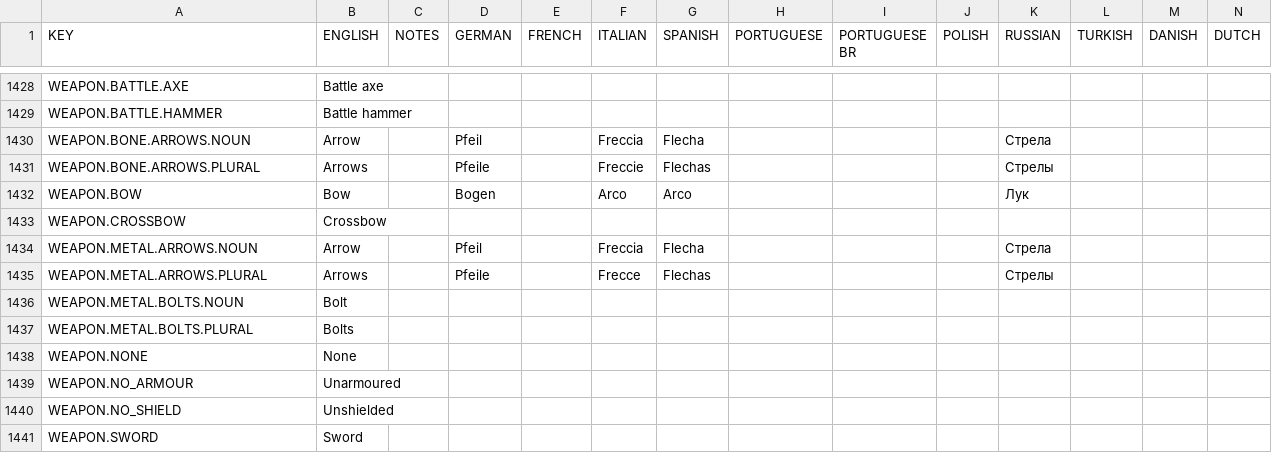
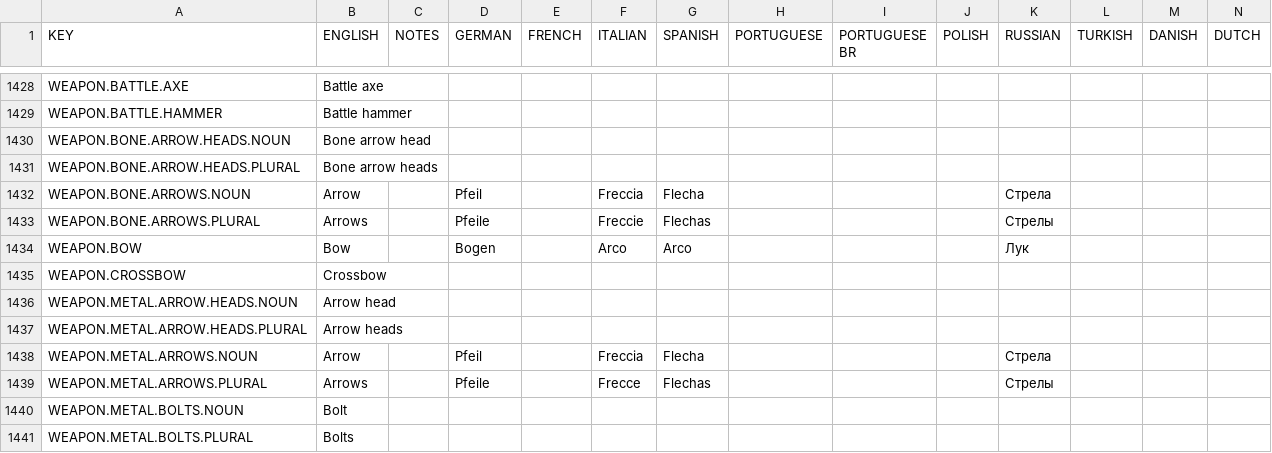
Before and after one commit to rossturner/mountaincore, a CSV file: core/assets/translations/collated.csv, drawn as a sheet; only a part is shown, gaps mark what is left out; the shorter side is filled out with more unchanged rows; rows hold the shown columns only; the diff names each change by its address in the sheet, - before the commit and + after, or states it on an @@ line.

Commit message:
Separating the construction of arrow heads from the arrows. The bone heads will be crafted by the forthcoming artisan

```diff
--- a/core/assets/translations/collated.csv
+++ b/core/assets/translations/collated.csv
+row 1430: WEAPON.BONE.ARROW.HEADS.NOUN | Bone arrow head
+row 1431: WEAPON.BONE.ARROW.HEADS.PLURAL | Bone arrow heads
+row 1436: WEAPON.METAL.ARROW.HEADS.NOUN | Arrow head
+row 1437: WEAPON.METAL.ARROW.HEADS.PLURAL | Arrow heads
```
Also changed, not shown: core/mods/base/translations/translations.csv, 9 other files.
